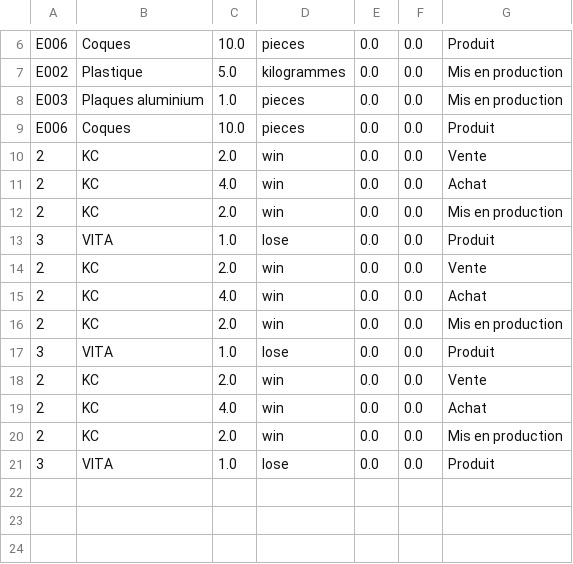
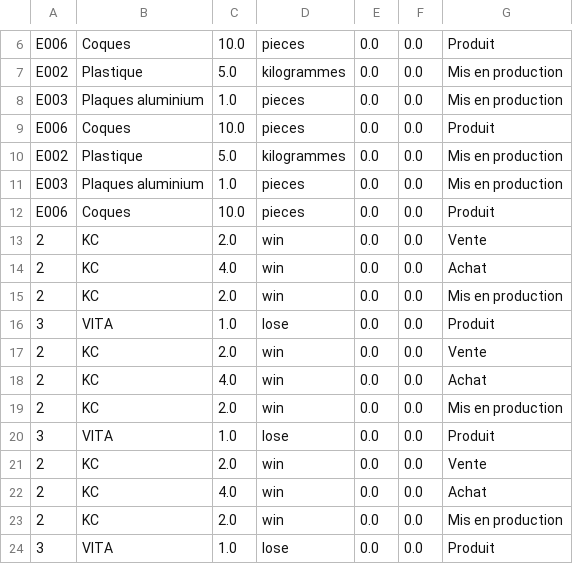
Before and after one commit to Adrilooo/AppProjet, a CSV file: src/main/java/ApplicationProjet/historique.csv, drawn as a sheet; only a part is shown, gaps mark what is left out; the shorter side is filled out with more unchanged rows; the diff names each change by its address in the sheet, - before the commit and + after, or states it on an @@ line.

```diff
--- a/src/main/java/ApplicationProjet/historique.csv
+++ b/src/main/java/ApplicationProjet/historique.csv
+row 10: E002 | Plastique | 5.0 | kilogrammes | 0.0 | 0.0 | Mis en production
+row 11: E003 | Plaques aluminium | 1.0 | pieces | 0.0 | 0.0 | Mis en production
+row 12: E006 | Coques | 10.0 | pieces | 0.0 | 0.0 | Produit
+row 13: 2 | KC | 2.0 | win | 0.0 | 0.0 | Vente
+row 14: 2 | KC | 4.0 | win | 0.0 | 0.0 | Achat
+row 15: 2 | KC | 2.0 | win | 0.0 | 0.0 | Mis en production
+row 16: 3 | VITA | 1.0 | lose | 0.0 | 0.0 | Produit
+row 17: 2 | KC | 2.0 | win | 0.0 | 0.0 | Vente
+row 18: 2 | KC | 4.0 | win | 0.0 | 0.0 | Achat
+row 19: 2 | KC | 2.0 | win | 0.0 | 0.0 | Mis en production
+row 20: 3 | VITA | 1.0 | lose | 0.0 | 0.0 | Produit
```
Also changed, not shown: src/main/java/ApplicationProjet/elements.csv, 2 other files.
